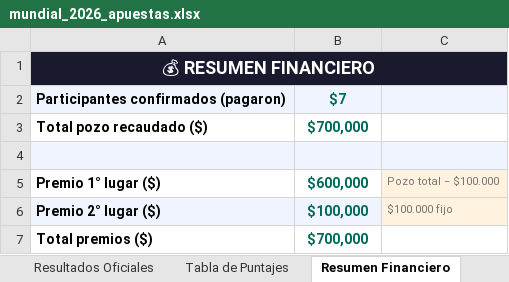
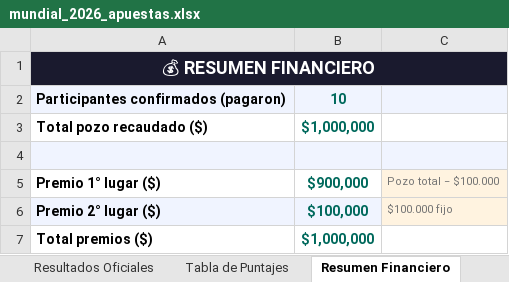
Before and after one commit to dannyurrutiaa/Resultados-Mundial-2026, an Excel workbook: mundial_2026_apuestas.xlsx, sheet Resumen Financiero, drawn as a sheet; values as stored, in another font and other column widths than the file's, no borders; the diff names each change by its address in the sheet, - before the commit and + after, or states it on an @@ line.

```diff
--- a/mundial_2026_apuestas.xlsx (sheet Resumen Financiero)
+++ b/mundial_2026_apuestas.xlsx (sheet Resumen Financiero)
-B2: $7
+B2: 10
-B3: $700,000
+B3: $1,000,000
-B5: $600,000
+B5: $900,000
-B7: $700,000
+B7: $1,000,000
```
Also changed, not shown: sheet Tabla de Puntajes, sheet Apuestas, sheet Resultados Oficiales.
